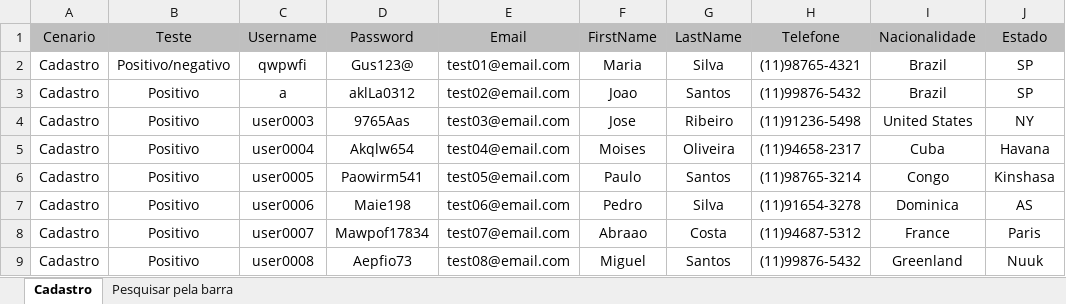
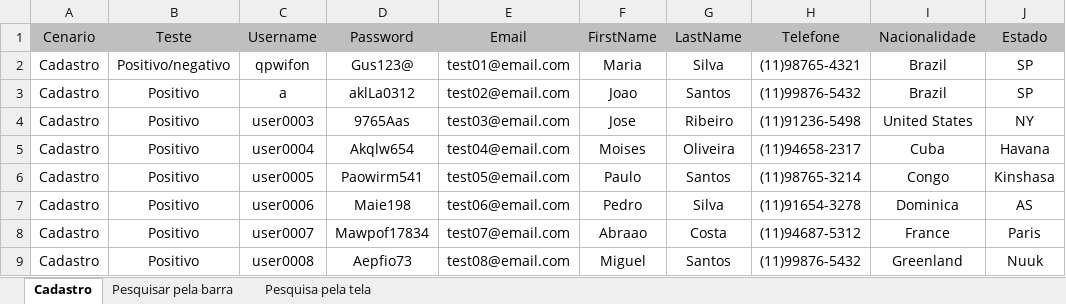
Before and after one commit to gusolisan/Appium-TDD-RSINET, an Excel workbook: src/main/java/br/com/rsinet/hub_tdd/appium/dadosParaTeste/DadosParaTeste.xlsx, sheet Cadastro, drawn as a sheet; only a part is shown; values as stored, in another font and other column widths than the file's, no borders; the diff names each change by its address in the sheet, - before the commit and + after, or states it on an @@ line.

```diff
--- a/src/main/java/br/com/rsinet/hub_tdd/appium/dadosParaTeste/DadosParaTeste.xlsx (sheet Cadastro)
+++ b/src/main/java/br/com/rsinet/hub_tdd/appium/dadosParaTeste/DadosParaTeste.xlsx (sheet Cadastro)
+sheet tab: Pesquisa pela tela
-C2 (Username): qwpwfi
+C2 (Username): qpwifon
```
Also changed, not shown: sheet Pesquisar pela barra, 12 other files.
